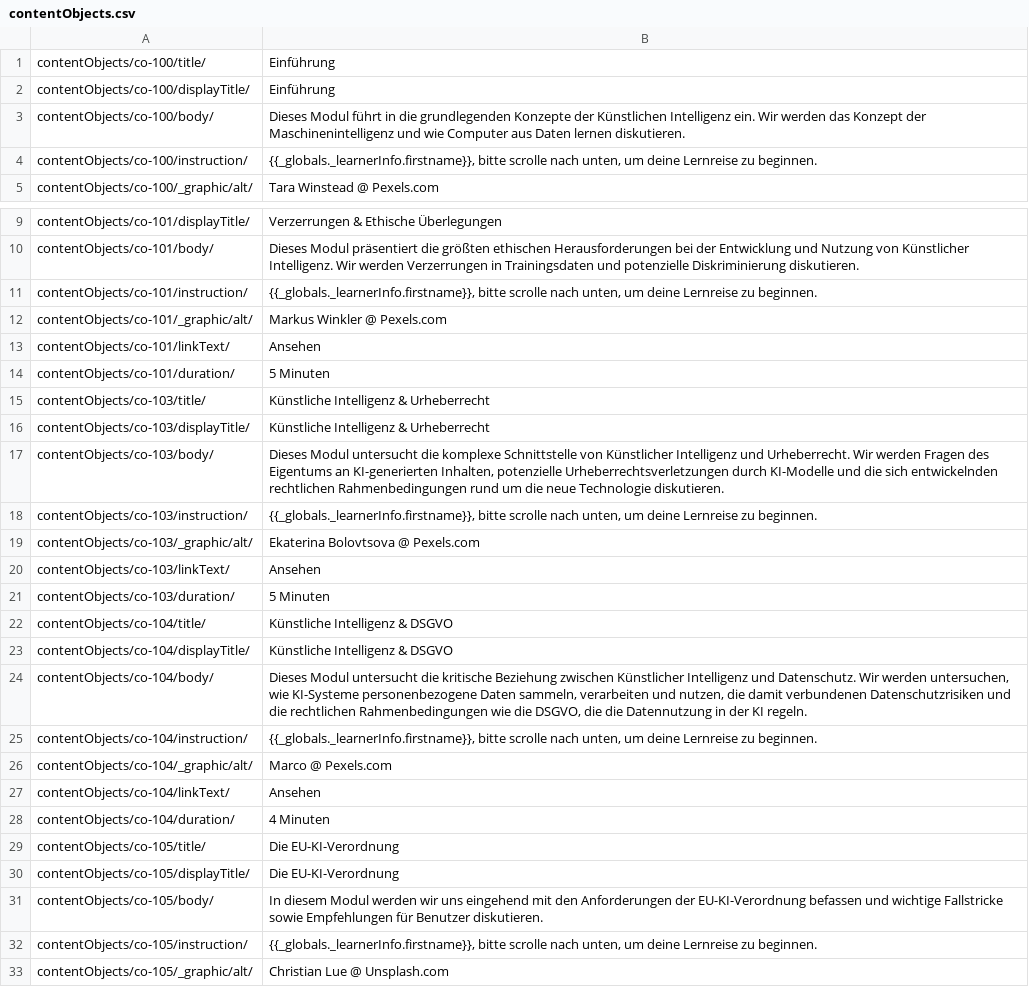
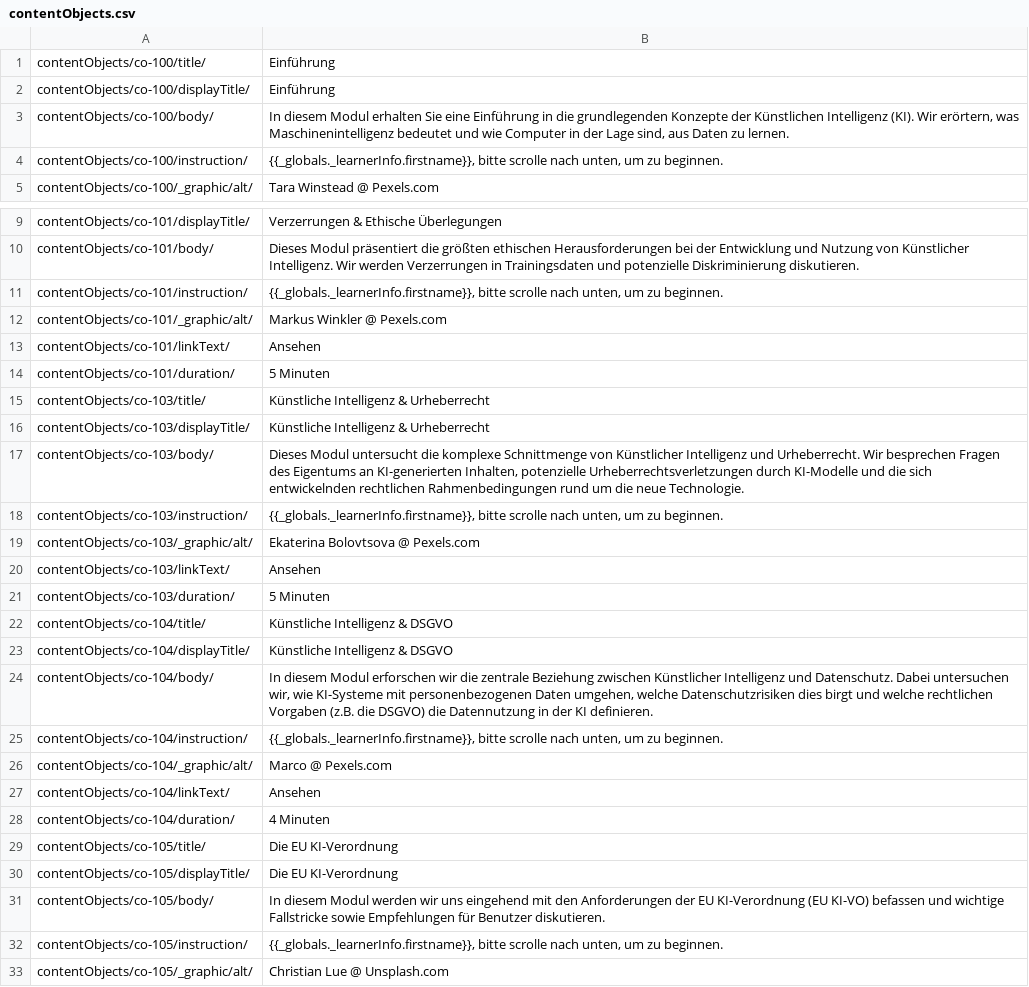
Before and after one commit to SebSchroen/aileen, a CSV file: languagefiles/de/contentObjects.csv, drawn as a sheet; only a part is shown, gaps mark what is left out.

```diff
--- a/languagefiles/de/contentObjects.csv
+++ b/languagefiles/de/contentObjects.csv
@@ -2,4 +2,4 @@
 "contentObjects/co-100/displayTitle/","Einführung"
-"contentObjects/co-100/body/","Dieses Modul führt in die grundlegenden Konzepte der Künstlichen Intelligenz ein. Wir werden das Konzept der Maschinenintelligenz und wie Computer aus Daten lernen diskutieren."
-"contentObjects/co-100/instruction/","{{_globals._learnerInfo.firstname}}, bitte scrolle nach unten, um deine Lernreise zu beginnen."
+"contentObjects/co-100/body/","In diesem Modul erhalten Sie eine Einführung in die grundlegenden Konzepte der Künstlichen Intelligenz (KI). Wir erörtern, was Maschinenintelligenz bedeutet und wie Computer in der Lage sind, aus Daten zu lernen."
+"contentObjects/co-100/instruction/","{{_globals._learnerInfo.firstname}}, bitte scrolle nach unten, um zu beginnen."
 "contentObjects/co-100/_graphic/alt/","Tara Winstead @ Pexels.com"
@@ -10,3 +10,3 @@
 "contentObjects/co-101/body/","Dieses Modul präsentiert die größten ethischen Herausforderungen bei der Entwicklung und Nutzung von Künstlicher Intelligenz. Wir werden Verzerrungen in Trainingsdaten und potenzielle Diskriminierung diskutieren."
-"contentObjects/co-101/instruction/","{{_globals._learnerInfo.firstname}}, bitte scrolle nach unten, um deine Lernreise zu beginnen."
+"contentObjects/co-101/instruction/","{{_globals._learnerInfo.firstname}}, bitte scrolle nach unten, um zu beginnen."
 "contentObjects/co-101/_graphic/alt/","Markus Winkler @ Pexels.com"
@@ -16,4 +16,4 @@
 "contentObjects/co-103/displayTitle/","Künstliche Intelligenz & Urheberrecht"
-"contentObjects/co-103/body/","Dieses Modul untersucht die komplexe Schnittstelle von Künstlicher Intelligenz und Urheberrecht. Wir werden Fragen des Eigentums an KI-generierten Inhalten, potenzielle Urheberrechtsverletzungen durch KI-Modelle und die sich entwickelnden rechtlichen Rahmenbedingungen rund um die neue Technologie diskutieren."
-"contentObjects/co-103/instruction/","{{_globals._learnerInfo.firstname}}, bitte scrolle nach unten, um deine Lernreise zu beginnen."
+"contentObjects/co-103/body/","Dieses Modul untersucht die komplexe Schnittmenge von Künstlicher Intelligenz und Urheberrecht. Wir besprechen Fragen des Eigentums an KI-generierten Inhalten, potenzielle Urheberrechtsverletzungen durch KI-Modelle und die sich entwickelnden rechtlichen Rahmenbedingungen rund um die neue Technologie."
+"contentObjects/co-103/instruction/","{{_globals._learnerInfo.firstname}}, bitte scrolle nach unten, um zu beginnen."
 "contentObjects/co-103/_graphic/alt/","Ekaterina Bolovtsova @ Pexels.com"
@@ -23,4 +23,4 @@
 "contentObjects/co-104/displayTitle/","Künstliche Intelligenz & DSGVO"
-"contentObjects/co-104/body/","Dieses Modul untersucht die kritische Beziehung zwischen Künstlicher Intelligenz und Datenschutz. Wir werden untersuchen, wie KI-Systeme personenbezogene Daten sammeln, verarbeiten und nutzen, die damit verbundenen Datenschutzrisiken und die rechtlichen Rahmenbedingungen wie die DSGVO, die die Datennutzung in der KI regeln."
-"contentObjects/co-104/instruction/","{{_globals._learnerInfo.firstname}}, bitte scrolle nach unten, um deine Lernreise zu beginnen."
+"contentObjects/co-104/body/","In diesem Modul erforschen wir die zentrale Beziehung zwischen Künstlicher Intelligenz und Datenschutz. Dabei untersuchen wir, wie KI-Systeme mit personenbezogenen Daten umgehen, welche Datenschutzrisiken dies birgt und welche rechtlichen Vorgaben (z.B. die DSGVO) die Datennutzung in der KI definieren."
+"contentObjects/co-104/instruction/","{{_globals._learnerInfo.firstname}}, bitte scrolle nach unten, um zu beginnen."
 "contentObjects/co-104/_graphic/alt/","Marco @ Pexels.com"
@@ -28,6 +28,6 @@
 "contentObjects/co-104/duration/","4 Minuten"
-"contentObjects/co-105/title/","Die EU-KI-Verordnung"
-"contentObjects/co-105/displayTitle/","Die EU-KI-Verordnung"
-"contentObjects/co-105/body/","In diesem Modul werden wir uns eingehend mit den Anforderungen der EU-KI-Verordnung befassen und wichtige Fallstricke sowie Empfehlungen für Benutzer diskutieren."
-"contentObjects/co-105/instruction/","{{_globals._learnerInfo.firstname}}, bitte scrolle nach unten, um deine Lernreise zu beginnen."
+"contentObjects/co-105/title/","Die EU KI-Verordnung"
+"contentObjects/co-105/displayTitle/","Die EU KI-Verordnung"
+"contentObjects/co-105/body/","In diesem Modul werden wir uns eingehend mit den Anforderungen der EU KI-Verordnung (EU KI-VO) befassen und wichtige Fallstricke sowie Empfehlungen für Benutzer diskutieren."
+"contentObjects/co-105/instruction/","{{_globals._learnerInfo.firstname}}, bitte scrolle nach unten, um zu beginnen."
 "contentObjects/co-105/_graphic/alt/","Christian Lue @ Unsplash.com"
```
Also changed, not shown: languagefiles/de/blocks.csv, languagefiles/de/components.csv, 13 other files.
